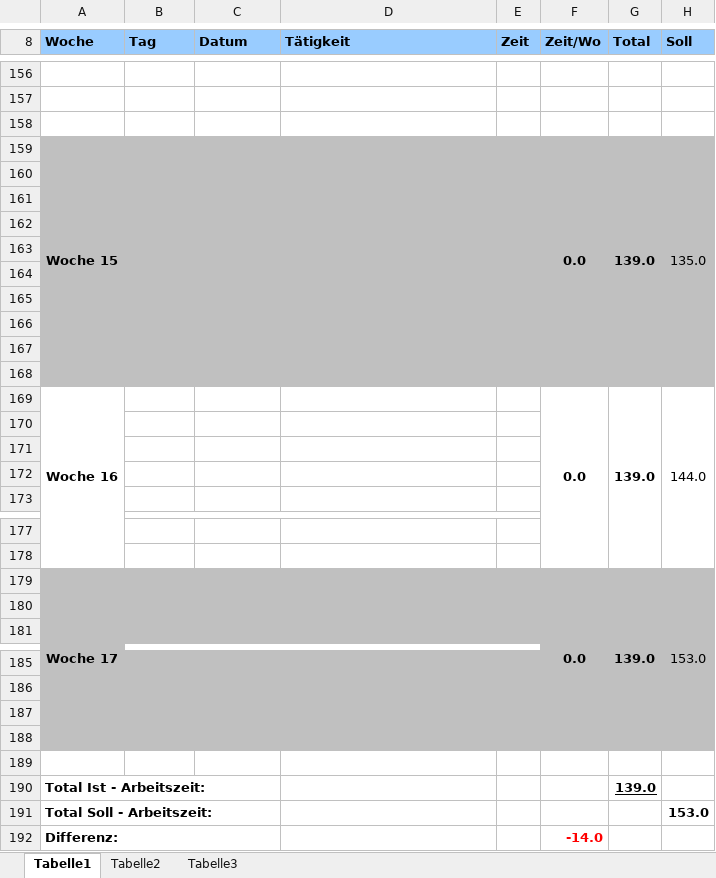
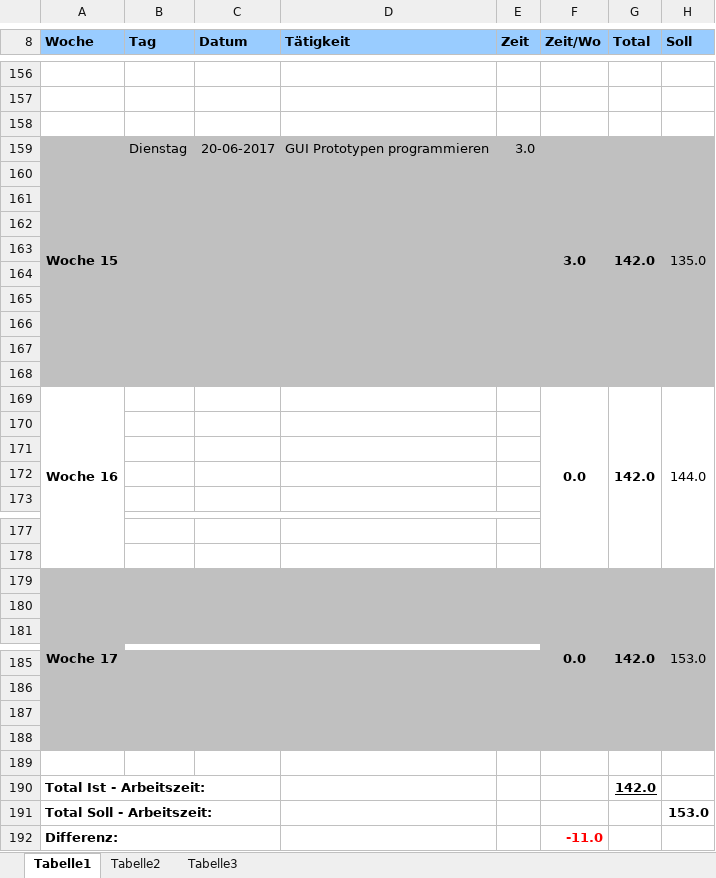
Before and after one commit to gaffli/typo, an Excel workbook: Zeiterfassungen und Projektplan/Zeiterfassung_Alexander.xlsx, sheet Tabelle1, drawn as a sheet; only a part is shown, gaps mark what is left out; values as stored, in another font and other column widths than the file's, no borders; removed rows and columns are numbered as before the commit, all else as after; the diff names each change by its address in the sheet, - before the commit and + after, or states it on an @@ line.

```diff
--- a/Zeiterfassungen und Projektplan/Zeiterfassung_Alexander.xlsx (sheet Tabelle1)
+++ b/Zeiterfassungen und Projektplan/Zeiterfassung_Alexander.xlsx (sheet Tabelle1)
-row 159: Woche 15 |  |  |  |  | 0.0 | 139.0 | 135.0
+row 159: Woche 15 | Dienstag | 20-06-2017 | GUI Prototypen programmieren | 3.0 | 3.0 | 142.0 | 135.0
-G169 (Total): 139.0
+G169 (Total): 142.0
-G179 (Total): 139.0
+G179 (Total): 142.0
-G190 (Total): 139.0
+G190 (Total): 142.0
-F192 (Zeit/Wo): -14.0
+F192 (Zeit/Wo): -11.0
```
